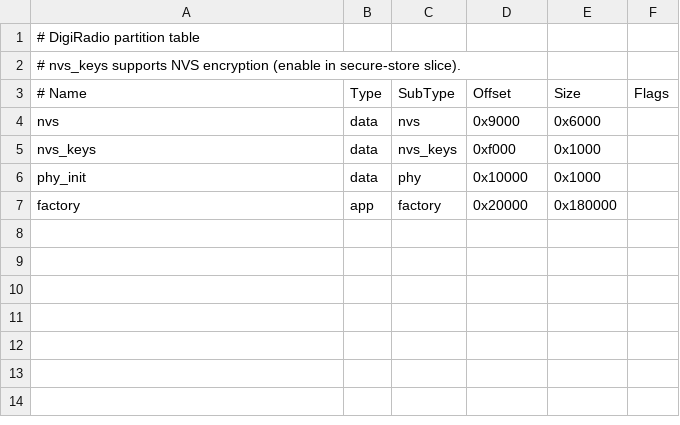
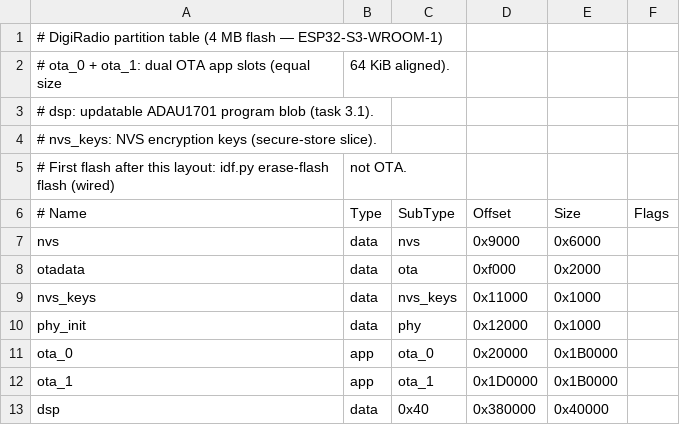
Before and after one commit to manvalan/DigiRadio, a CSV file: Software/partitions.csv, drawn as a sheet; addresses are those after the commit; the diff names each change by its address in the sheet, - before the commit and + after, or states it on an @@ line.

```diff
--- a/Software/partitions.csv
+++ b/Software/partitions.csv
-A1 (# Name): # DigiRadio partition table
+A1 (# Name): # DigiRadio partition table (4 MB flash — ESP32-S3-WROOM-1)
+row 2: # ota_0 + ota_1: dual OTA app slots (equal size | 64 KiB aligned).
-A3 (# Name): # nvs_keys supports NVS encryption (enable in secure-store slice).
+A3 (# Name): # dsp: updatable ADAU1701 program blob (task 3.1).
+row 4: # nvs_keys: NVS encryption keys (secure-store slice).
+row 5: # First flash after this layout: idf.py erase-flash flash (wired) | not OTA.
+row 8: otadata | data | ota | 0xf000 | 0x2000
-D9 (Offset): 0xf000
+D9 (Offset): 0x11000
-D10 (Offset): 0x10000
+D10 (Offset): 0x12000
-A11 (# Name): factory
+A11 (# Name): ota_0
-C11 (SubType): factory
+C11 (SubType): ota_0
-E11 (Size): 0x180000
+E11 (Size): 0x1B0000
+row 12: ota_1 | app | ota_1 | 0x1D0000 | 0x1B0000
+row 13: dsp | data | 0x40 | 0x380000 | 0x40000
```
Also changed, not shown: 4 other files.
